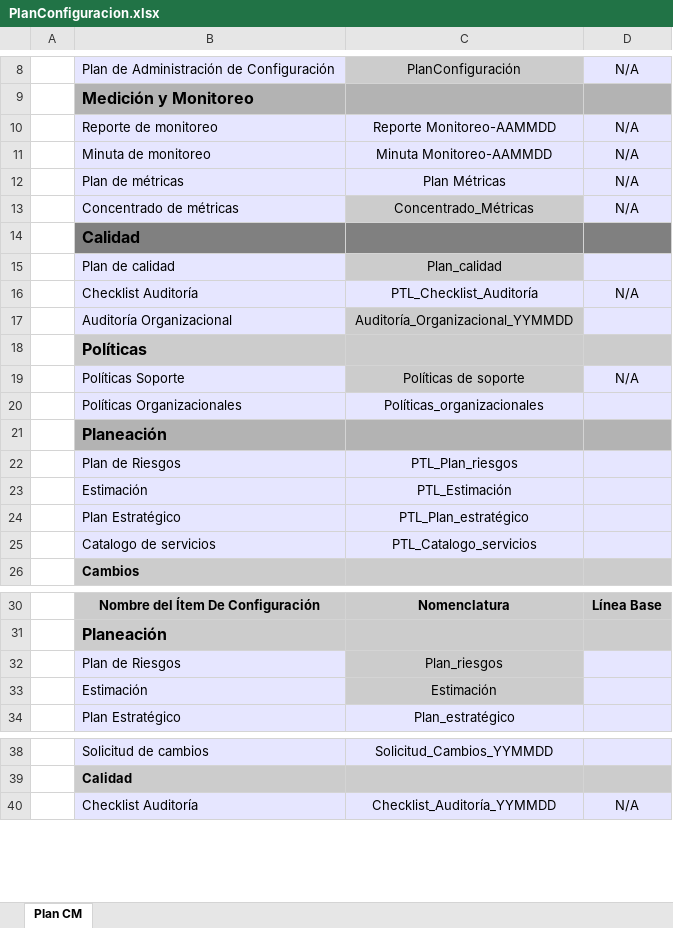
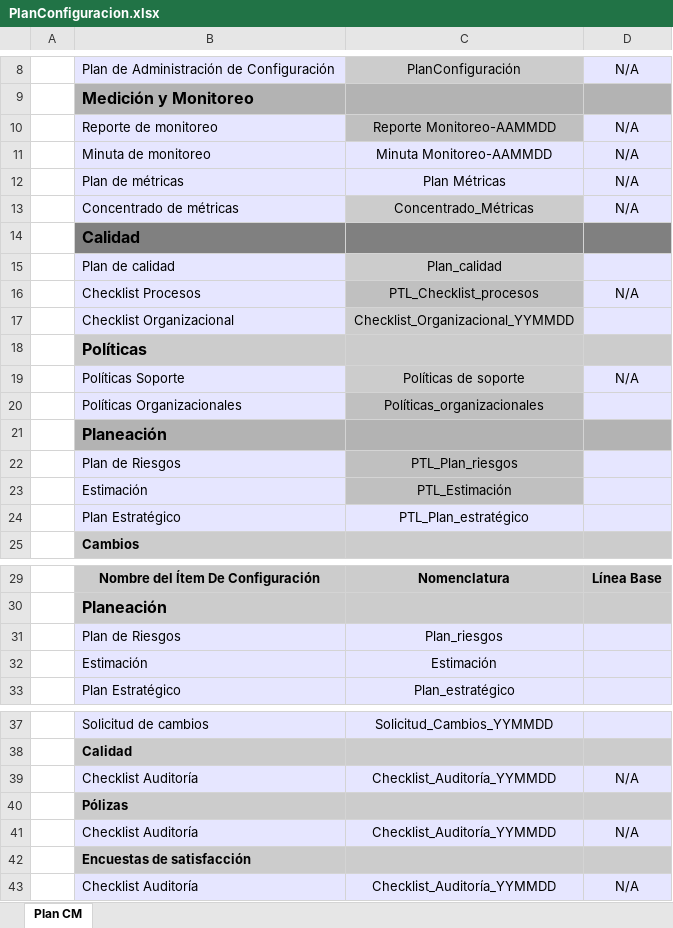
Before and after one commit to jovannyzepeda/escuela1, an Excel workbook: qualtcom/Organizacional/Configuracion/PlanConfiguracion.xlsx, sheet Plan CM, drawn as a sheet; only a part is shown, gaps mark what is left out; values as stored, in another font and other column widths than the file's, no borders; removed rows and columns are numbered as before the commit, all else as after; the diff names each change by its address in the sheet, - before the commit and + after, or states it on an @@ line.

Commit message:
Organizacion de documentos acorde a nombre

```diff
--- a/qualtcom/Organizacional/Configuracion/PlanConfiguracion.xlsx (sheet Plan CM)
+++ b/qualtcom/Organizacional/Configuracion/PlanConfiguracion.xlsx (sheet Plan CM)
-C10 fill: #E6E6FF
+C10 fill: #C0C0C0
-B16: Checklist Auditoría
+B16: Checklist Procesos
-C16: PTL_Checklist_Auditoría
+C16: PTL_Checklist_procesos
-C16 fill: #E6E6FF
+C16 fill: #C0C0C0
-row 17:  | Auditoría Organizacional | Auditoría_Organizacional_YYMMDD
+row 17:  | Checklist Organizacional | Checklist_Organizacional_YYMMDD
-C20 fill: #E6E6FF
+C20 fill: #C0C0C0
-C22:C23 fill: #E6E6FF
+C22:C23 fill: #C0C0C0
-row 25:  | Catalogo de servicios | PTL_Catalogo_servicios
-C31:C32 fill: #CCCCCC
+C31:C32 fill: #E6E6FF
+row 39:  | Checklist Auditoría | Checklist_Auditoría_YYMMDD | N/A
+row 40:  | Pólizas
+row 41:  | Checklist Auditoría | Checklist_Auditoría_YYMMDD | N/A
+row 42:  | Encuestas de satisfacción
```
Also changed, not shown: 9 other files.
